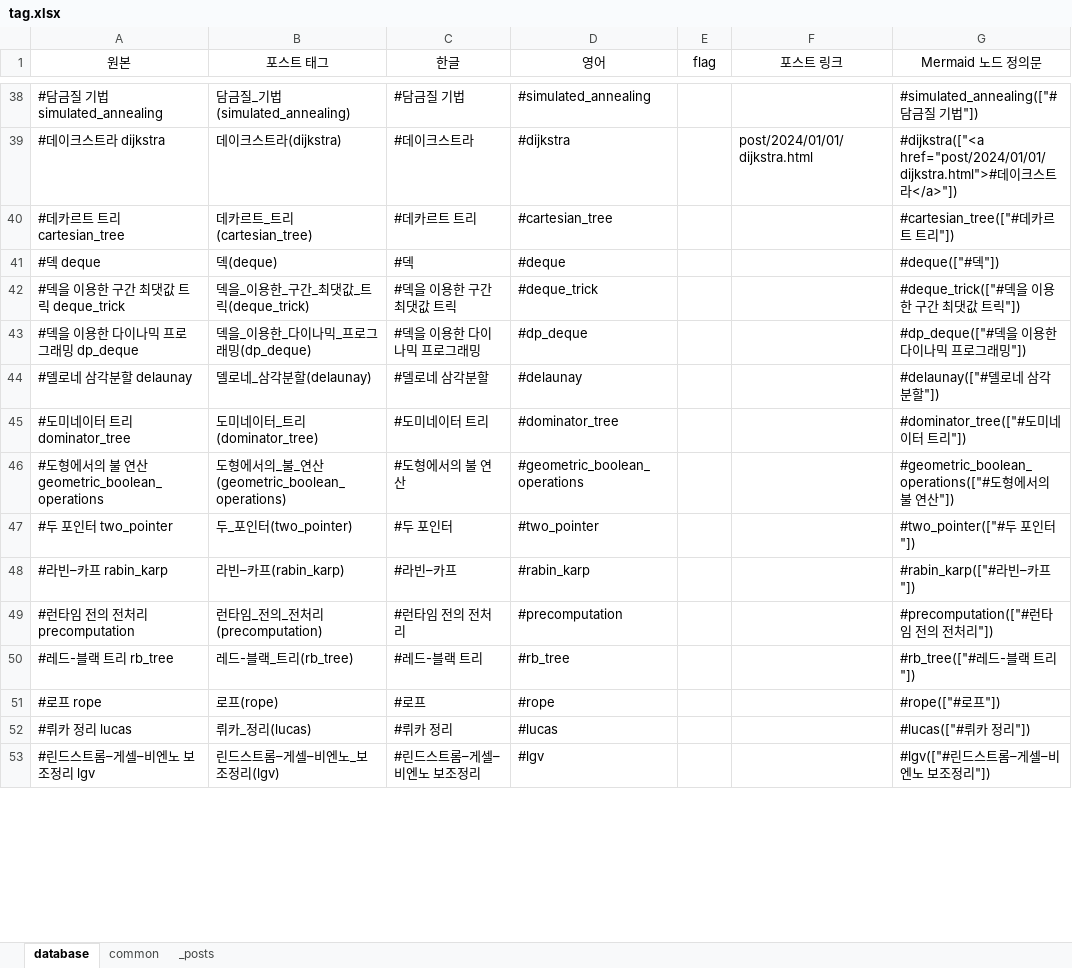
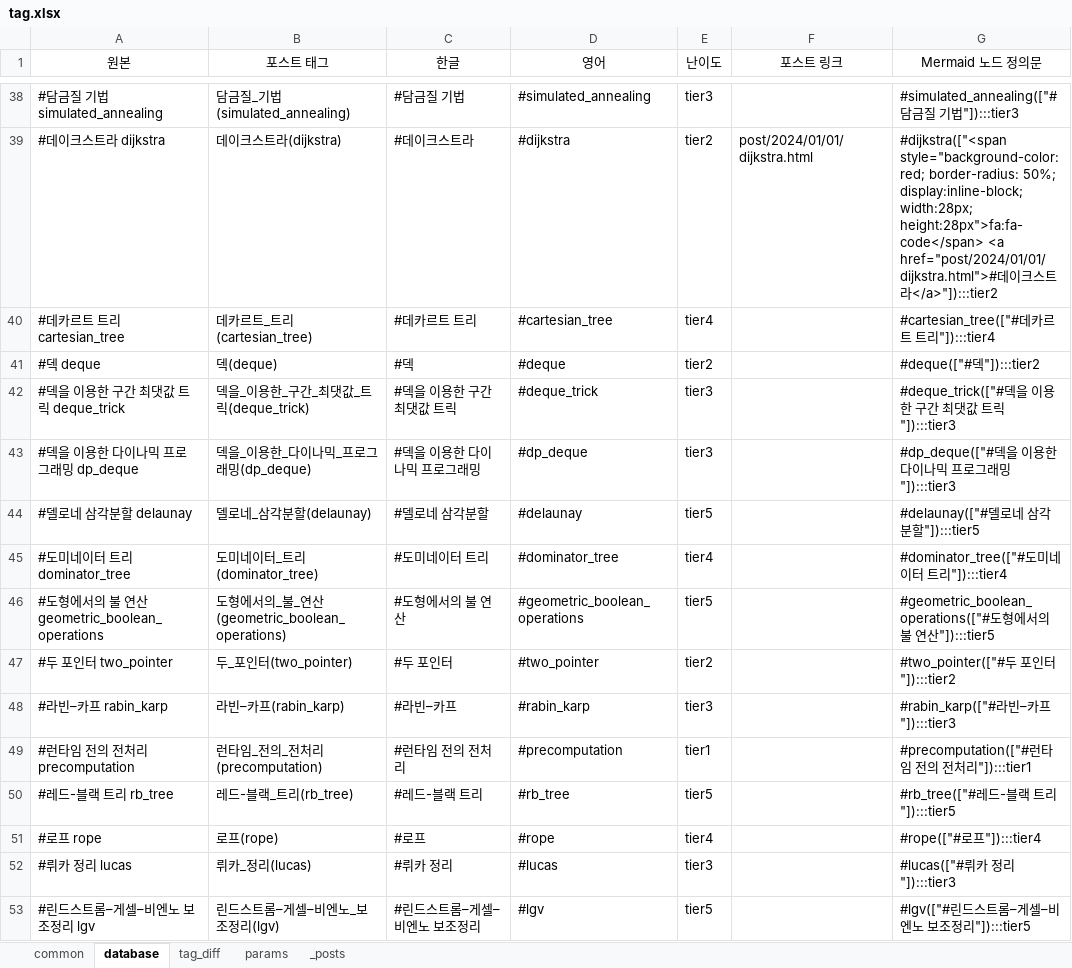
Before and after one commit to CHOYUNSIG/algorithm_with_boj, an Excel workbook: tag.xlsx, sheet database, drawn as a sheet; only a part is shown, gaps mark what is left out; values as stored, in another font and other column widths than the file's, no borders; the diff covers the shown part only; the diff names each change by its address in the sheet, - before the commit and + after, or states it on an @@ line.

```diff
--- a/tag.xlsx (sheet database)
+++ b/tag.xlsx (sheet database)
+sheet tab: tag_diff
+sheet tab: params
@@ sheet tab order changed: common | database | tag_diff | params | _posts @@
-E1: flag
+E1: 난이도
-E38 (난이도): (empty)
+E38 (난이도): tier3
-G38 (Mermaid 노드 정의문): #simulated_annealing(["#담금질 기법"])
+G38 (Mermaid 노드 정의문): #simulated_annealing(["#담금질 기법"]):::tier3
-E39 (난이도): (empty)
+E39 (난이도): tier2
-G39 (Mermaid 노드 정의문): #dijkstra(["<a href="post/2024/01/01/dijkstra.html">#데이크스트라</a>"])
+G39 (Mermaid 노드 정의문): #dijkstra(["<span style="background-color: red; border-radius: 50%; display:inline-block; width:28px; height:28px">fa:fa-code</span> <a href="post/2024/01/01/dijkstra.html">#데이크스트라</a>"]):::tier2
-E40 (난이도): (empty)
+E40 (난이도): tier4
-G40 (Mermaid 노드 정의문): #cartesian_tree(["#데카르트 트리"])
+G40 (Mermaid 노드 정의문): #cartesian_tree(["#데카르트 트리"]):::tier4
-E41 (난이도): (empty)
+E41 (난이도): tier2
-G41 (Mermaid 노드 정의문): #deque(["#덱"])
+G41 (Mermaid 노드 정의문): #deque(["#덱"]):::tier2
-E42:E43 (난이도): (empty)
+E42:E43 (난이도): tier3
-G42 (Mermaid 노드 정의문): #deque_trick(["#덱을 이용한 구간 최댓값 트릭"])
+G42 (Mermaid 노드 정의문): #deque_trick(["#덱을 이용한 구간 최댓값 트릭"]):::tier3
-G43 (Mermaid 노드 정의문): #dp_deque(["#덱을 이용한 다이나믹 프로그래밍"])
+G43 (Mermaid 노드 정의문): #dp_deque(["#덱을 이용한 다이나믹 프로그래밍"]):::tier3
-E44 (난이도): (empty)
+E44 (난이도): tier5
-G44 (Mermaid 노드 정의문): #delaunay(["#델로네 삼각분할"])
+G44 (Mermaid 노드 정의문): #delaunay(["#델로네 삼각분할"]):::tier5
-E45 (난이도): (empty)
+E45 (난이도): tier4
-G45 (Mermaid 노드 정의문): #dominator_tree(["#도미네이터 트리"])
+G45 (Mermaid 노드 정의문): #dominator_tree(["#도미네이터 트리"]):::tier4
-E46 (난이도): (empty)
+E46 (난이도): tier5
-G46 (Mermaid 노드 정의문): …연산"])
+G46 (Mermaid 노드 정의문): …연산"]):::tier5
-E47 (난이도): (empty)
+E47 (난이도): tier2
-G47 (Mermaid 노드 정의문): #two_pointer(["#두 포인터"])
+G47 (Mermaid 노드 정의문): #two_pointer(["#두 포인터"]):::tier2
-E48 (난이도): (empty)
+E48 (난이도): tier3
-G48 (Mermaid 노드 정의문): #rabin_karp(["#라빈–카프"])
+G48 (Mermaid 노드 정의문): #rabin_karp(["#라빈–카프"]):::tier3
-E49 (난이도): (empty)
+E49 (난이도): tier1
-G49 (Mermaid 노드 정의문): #precomputation(["#런타임 전의 전처리"])
+G49 (Mermaid 노드 정의문): #precomputation(["#런타임 전의 전처리"]):::tier1
-E50 (난이도): (empty)
+E50 (난이도): tier5
-G50 (Mermaid 노드 정의문): #rb_tree(["#레드-블랙 트리"])
+G50 (Mermaid 노드 정의문): #rb_tree(["#레드-블랙 트리"]):::tier5
-E51 (난이도): (empty)
+E51 (난이도): tier4
-G51 (Mermaid 노드 정의문): #rope(["#로프"])
+G51 (Mermaid 노드 정의문): #rope(["#로프"]):::tier4
-E52 (난이도): (empty)
+E52 (난이도): tier3
-G52 (Mermaid 노드 정의문): #lucas(["#뤼카 정리"])
+G52 (Mermaid 노드 정의문): #lucas(["#뤼카 정리"]):::tier3
-E53 (난이도): (empty)
+E53 (난이도): tier5
-G53 (Mermaid 노드 정의문): #lgv(["#린드스트롬–게셀–비엔노 보조정리"])
+G53 (Mermaid 노드 정의문): #lgv(["#린드스트롬–게셀–비엔노 보조정리"]):::tier5
```
Also changed, not shown: 378 edited cells elsewhere in this sheet, sheet common, 2 other files.
